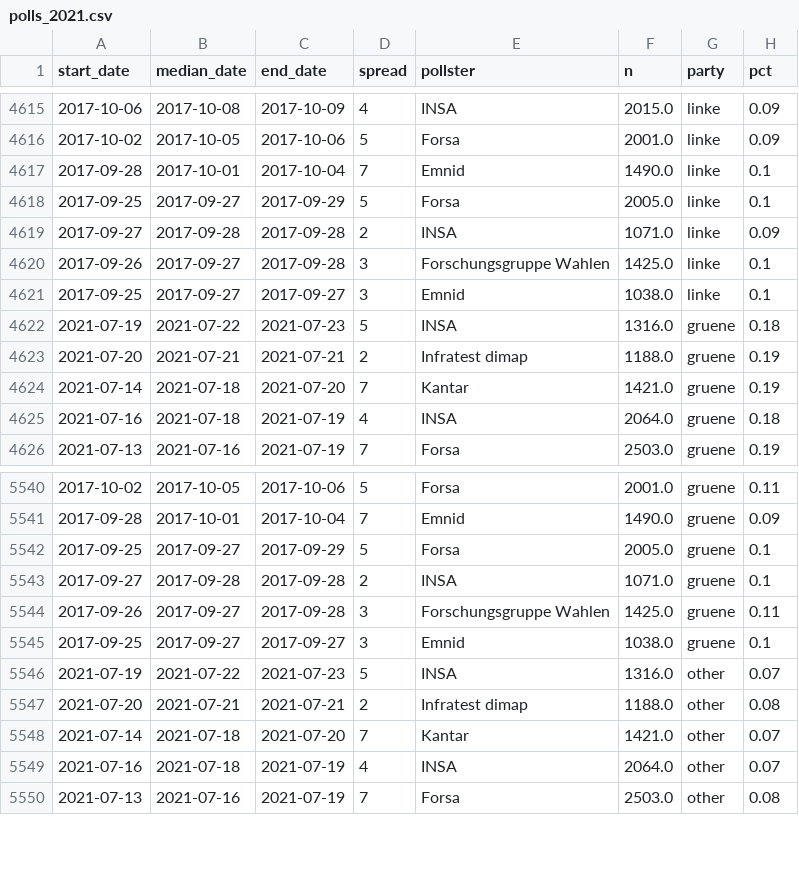
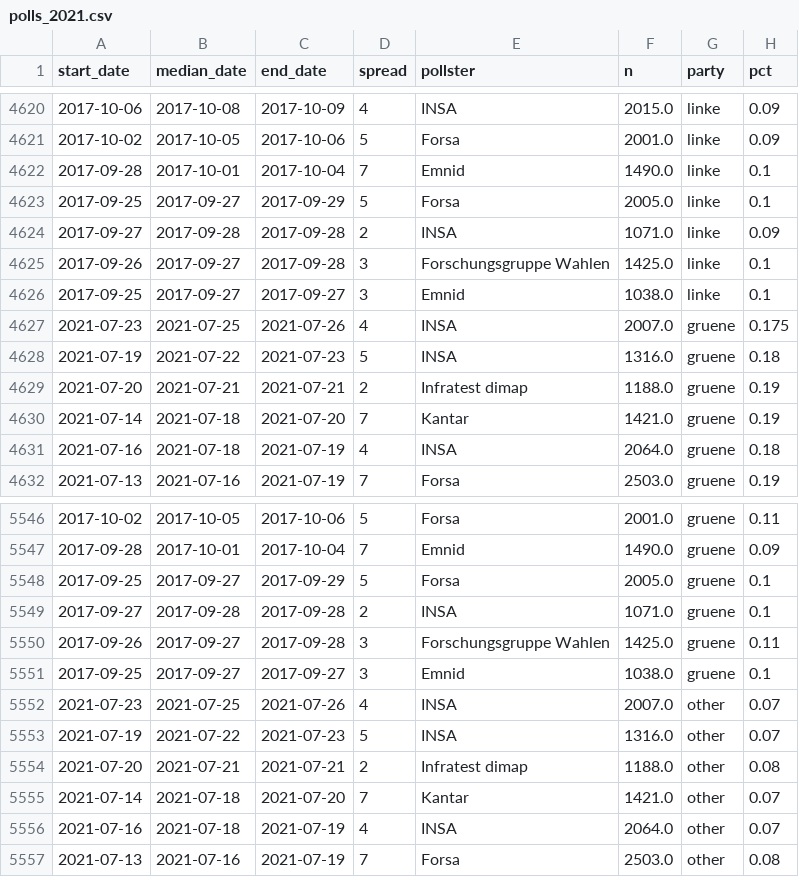
Before and after one commit to thisismactan/Germany-2021, a CSV file: data/polls_2021.csv, drawn as a sheet; only a part is shown, gaps mark what is left out; the diff covers the shown part only.

```diff
--- a/data/polls_2021.csv
+++ b/data/polls_2021.csv
@@ -4621,2 +4626,3 @@ start_date,median_date,end_date,spread,pollster,n,party,pct
 2017-09-25,2017-09-27,2017-09-27,3,Emnid,1038.0,linke,0.1
+2021-07-23,2021-07-25,2021-07-26,4,INSA,2007.0,gruene,0.175
 2021-07-19,2021-07-22,2021-07-23,5,INSA,1316.0,gruene,0.18
@@ -5545,2 +5551,3 @@ start_date,median_date,end_date,spread,pollster,n,party,pct
 2017-09-25,2017-09-27,2017-09-27,3,Emnid,1038.0,gruene,0.1
+2021-07-23,2021-07-25,2021-07-26,4,INSA,2007.0,other,0.07
 2021-07-19,2021-07-22,2021-07-23,5,INSA,1316.0,other,0.07
```
Also changed, not shown: 5 added rows elsewhere in this file, output/natl_sims.csv, output/seat_summary_stats_timeline.csv, 20 other files.
